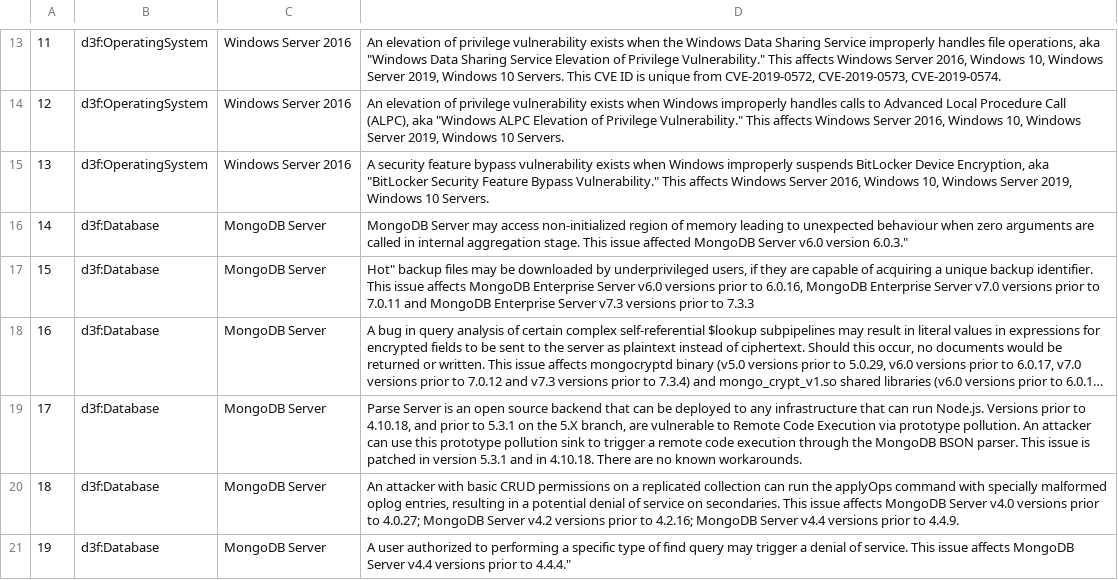
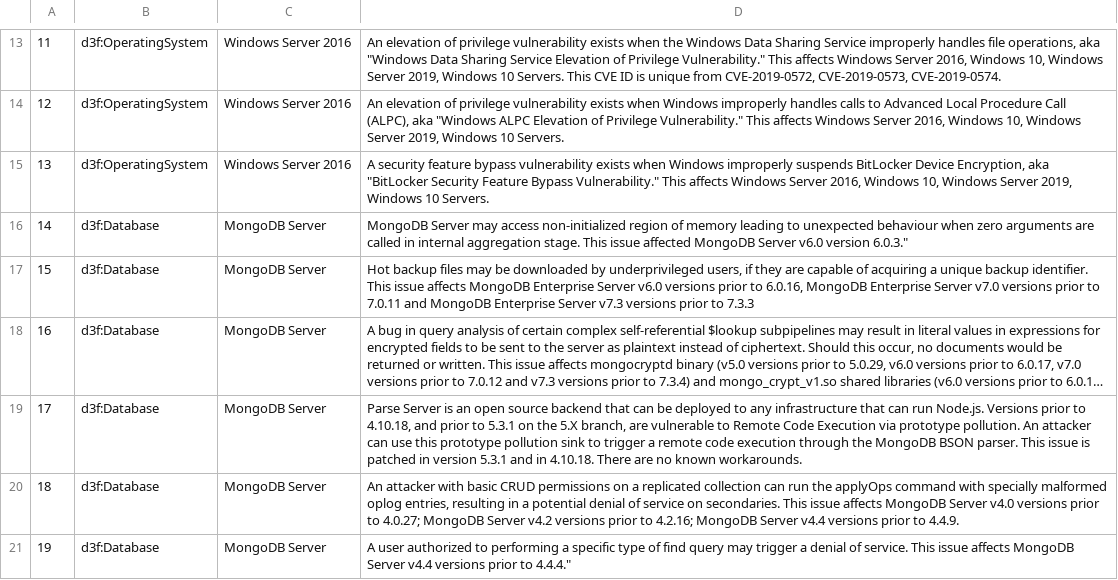
Before and after one commit to tamaricoh/AccentureProject, a CSV file: cve_data.csv, drawn as a sheet; only a part is shown, gaps mark what is left out; long unchanged cells end in …; the diff names each change by its address in the sheet, - before the commit and + after, or states it on an @@ line.

Commit message:
Update cve_data.csv

```diff
--- a/cve_data.csv
+++ b/cve_data.csv
-D17: Hot" backup files…
+D17: Hot backup files…
```
